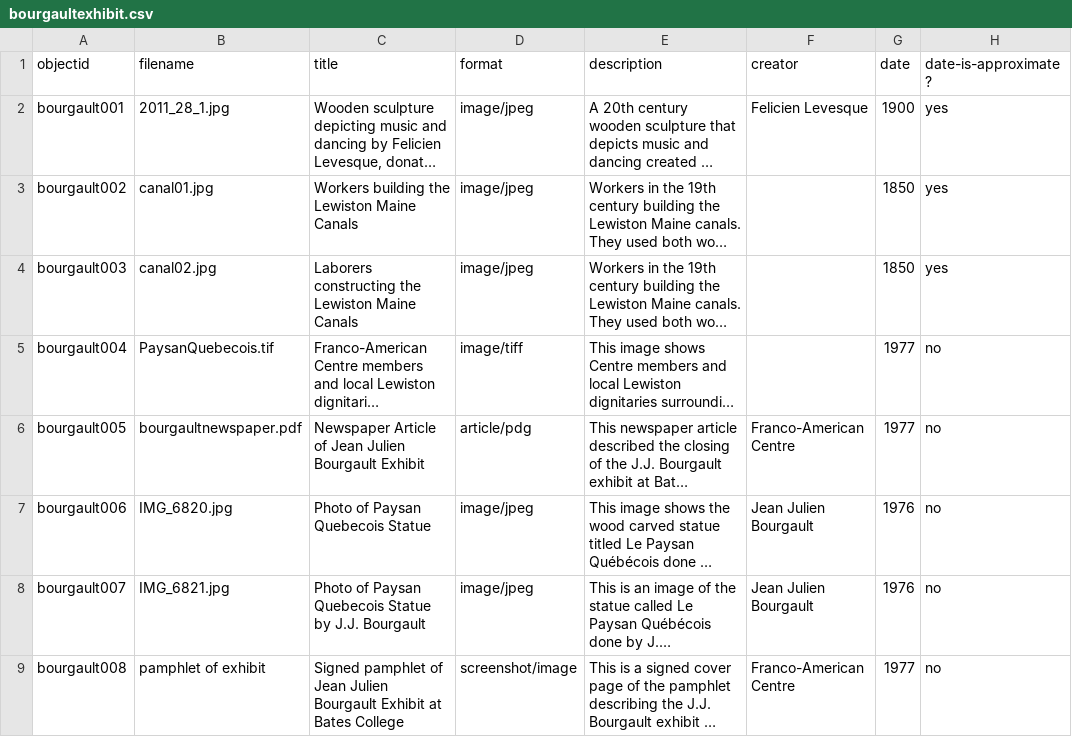
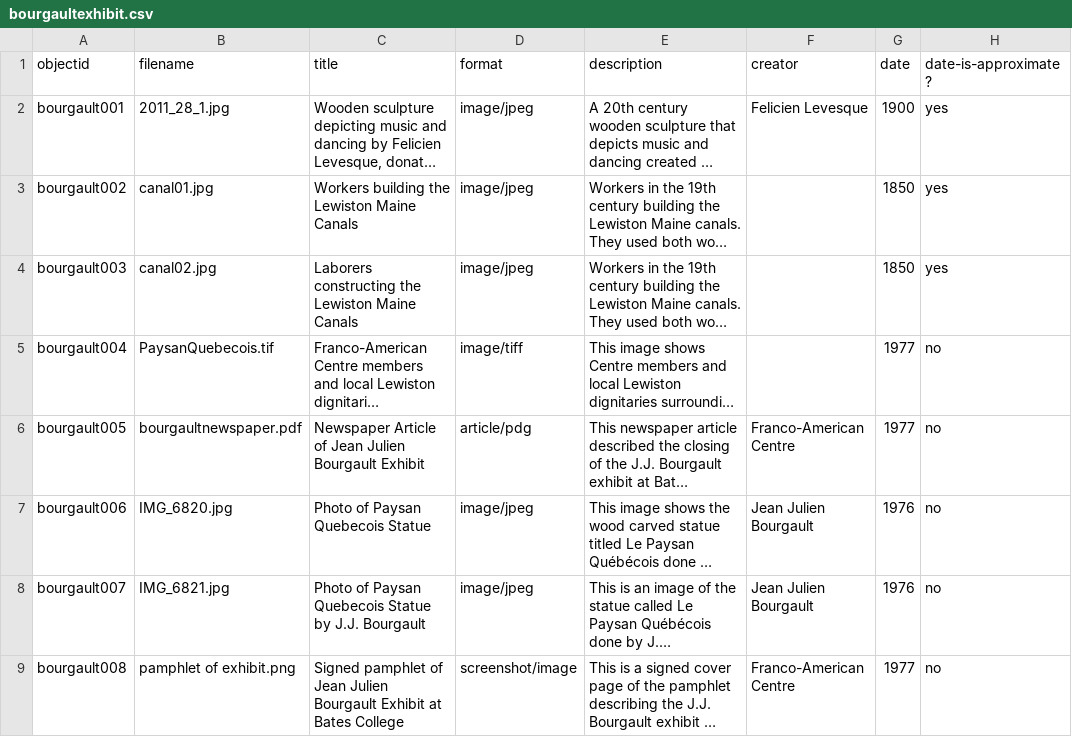
Before and after one commit to lydia-pease/jjbourgault, a CSV file: _data/bourgaultexhibit.csv, drawn as a sheet; only a part is shown; long unchanged cells end in …; the diff names each change by its address in the sheet, - before the commit and + after, or states it on an @@ line.

Commit message:
Add files via upload

```diff
--- a/_data/bourgaultexhibit.csv
+++ b/_data/bourgaultexhibit.csv
-B9 (filename): pamphlet of exhibit
+B9 (filename): pamphlet of exhibit.png
```
